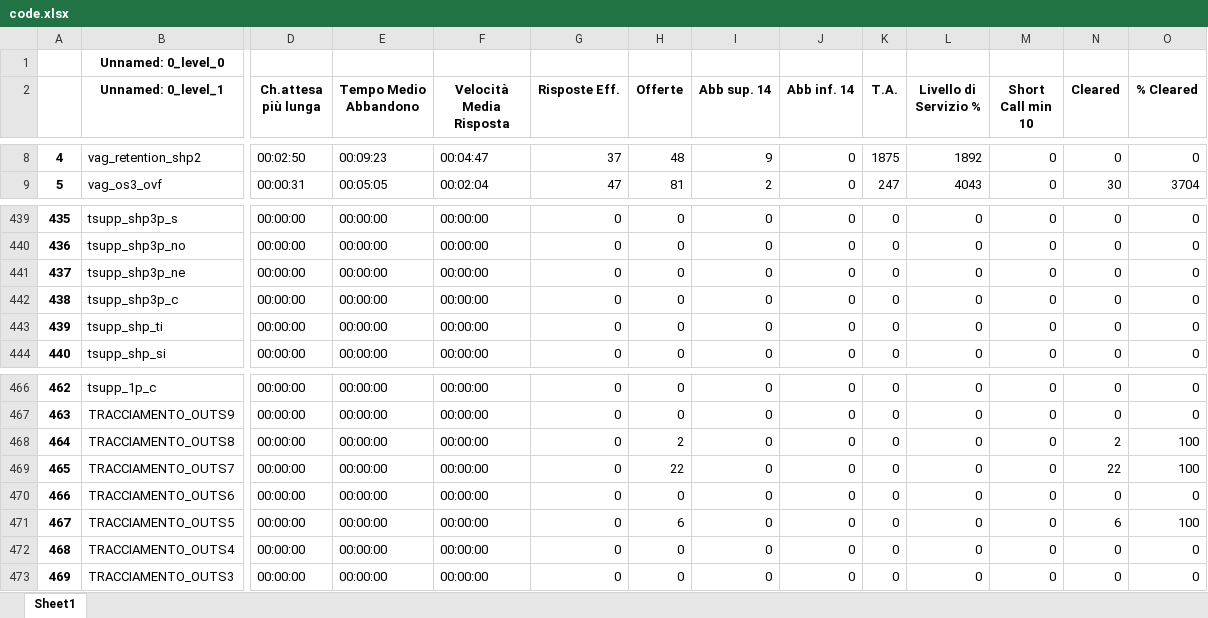
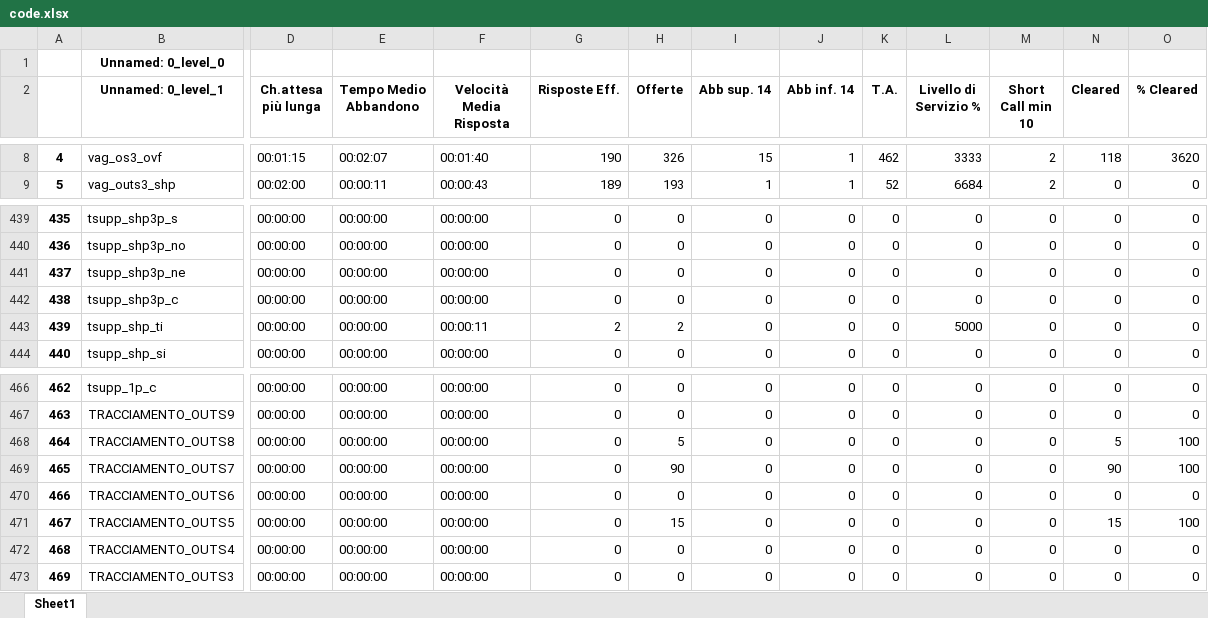
Before and after one commit to lukamath/Cruscotto, an Excel workbook: data_source/code.xlsx, sheet Sheet1, drawn as a sheet; only a part is shown, gaps mark what is left out; values as stored, in another font and other column widths than the file's, no borders; the diff covers the shown part only; the diff names each change by its address in the sheet, - before the commit and + after, or states it on an @@ line.

```diff
--- a/data_source/code.xlsx (sheet Sheet1)
+++ b/data_source/code.xlsx (sheet Sheet1)
-B8 (Unnamed: 0_level_1): vag_retention_shp2
+B8 (Unnamed: 0_level_1): vag_os3_ovf
-D8 (Ch.attesa più lunga): 00:02:50
+D8 (Ch.attesa più lunga): 00:01:15
-E8 (Tempo Medio Abbandono): 00:09:23
+E8 (Tempo Medio Abbandono): 00:02:07
-F8 (Velocità Media Risposta): 00:04:47
+F8 (Velocità Media Risposta): 00:01:40
-G8 (Risposte Eff.): 37
+G8 (Risposte Eff.): 190
-H8 (Offerte): 48
+H8 (Offerte): 326
-I8 (Abb sup. 14): 9
+I8 (Abb sup. 14): 15
-J8:J9 (Abb inf. 14): 0
+J8:J9 (Abb inf. 14): 1
-K8 (T.A.): 1875
+K8 (T.A.): 462
-L8 (Livello di Servizio %): 1892
+L8 (Livello di Servizio %): 3333
-M8:M9 (Short Call min 10): 0
+M8:M9 (Short Call min 10): 2
-N8 (Cleared): 0
+N8 (Cleared): 118
-O8 (% Cleared): 0
+O8 (% Cleared): 3620
-B9 (Unnamed: 0_level_1): vag_os3_ovf
+B9 (Unnamed: 0_level_1): vag_outs3_shp
-D9 (Ch.attesa più lunga): 00:00:31
+D9 (Ch.attesa più lunga): 00:02:00
-E9 (Tempo Medio Abbandono): 00:05:05
+E9 (Tempo Medio Abbandono): 00:00:11
-F9 (Velocità Media Risposta): 00:02:04
+F9 (Velocità Media Risposta): 00:00:43
-G9 (Risposte Eff.): 47
+G9 (Risposte Eff.): 189
-H9 (Offerte): 81
+H9 (Offerte): 193
-I9 (Abb sup. 14): 2
+I9 (Abb sup. 14): 1
-K9 (T.A.): 247
+K9 (T.A.): 52
-L9 (Livello di Servizio %): 4043
+L9 (Livello di Servizio %): 6684
-N9 (Cleared): 30
+N9 (Cleared): 0
-O9 (% Cleared): 3704
+O9 (% Cleared): 0
-F443 (Velocità Media Risposta): 00:00:00
+F443 (Velocità Media Risposta): 00:00:11
-G443 (Risposte Eff.): 0
+G443 (Risposte Eff.): 2
-H443 (Offerte): 0
+H443 (Offerte): 2
-L443 (Livello di Servizio %): 0
+L443 (Livello di Servizio %): 5000
-H468 (Offerte): 2
+H468 (Offerte): 5
-N468 (Cleared): 2
+N468 (Cleared): 5
-H469 (Offerte): 22
+H469 (Offerte): 90
-N469 (Cleared): 22
+N469 (Cleared): 90
-H471 (Offerte): 6
+H471 (Offerte): 15
-N471 (Cleared): 6
+N471 (Cleared): 15
```
Also changed, not shown: 1637 edited cells elsewhere in this sheet, service/currentforecast.xlsx, service/dayrealmob.xlsx, 16 other files.
